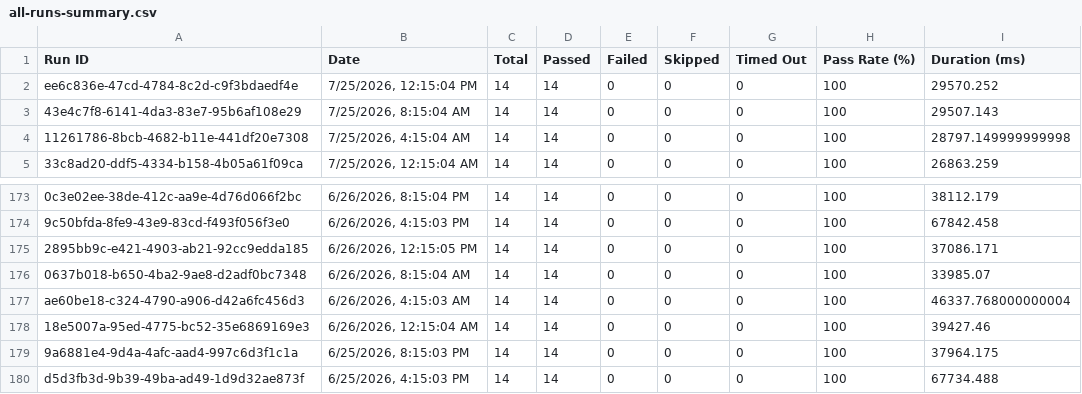
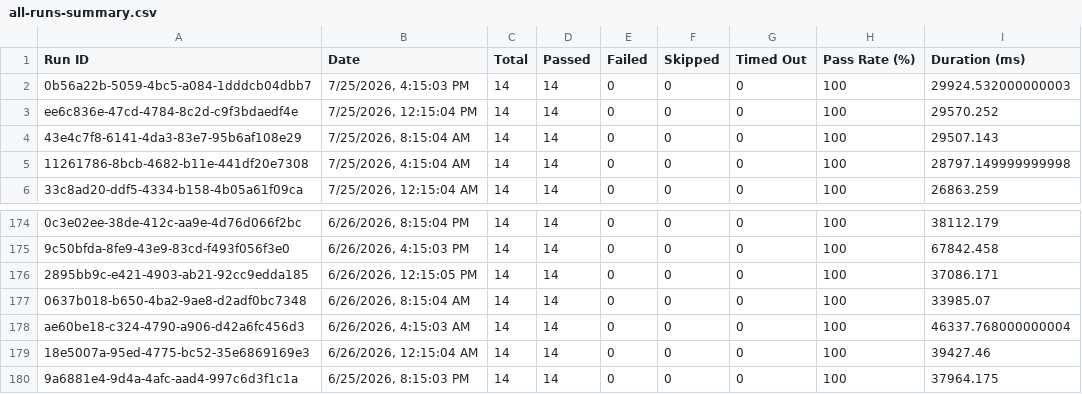
Before and after one commit to Shunyalabsai/asksam-automation, a CSV file: docs/exports/all-runs-summary.csv, drawn as a sheet; only a part is shown, gaps mark what is left out.

```diff
--- a/docs/exports/all-runs-summary.csv
+++ b/docs/exports/all-runs-summary.csv
@@ -1,2 +1,3 @@
 Run ID,Date,Total,Passed,Failed,Skipped,Timed Out,Pass Rate (%),Duration (ms)
+"0b56a22b-5059-4bc5-a084-1dddcb04dbb7","7/25/2026, 4:15:03 PM",14,14,0,0,0,100,29924.532000000003
 "ee6c836e-47cd-4784-8c2d-c9f3bdaedf4e","7/25/2026, 12:15:04 PM",14,14,0,0,0,100,29570.252
@@ -179,2 +180 @@ Run ID,Date,Total,Passed,Failed,Skipped,Timed Out,Pass Rate (%),Duration (ms)
 "9a6881e4-9d4a-4afc-aad4-997c6d3f1c1a","6/25/2026, 8:15:03 PM",14,14,0,0,0,100,37964.175
-"d5d3fb3d-9b39-49ba-ad49-1d9d32ae873f","6/25/2026, 4:15:03 PM",14,14,0,0,0,100,67734.488
```
Also changed, not shown: docs/exports/current-run.csv, 16 other files.
